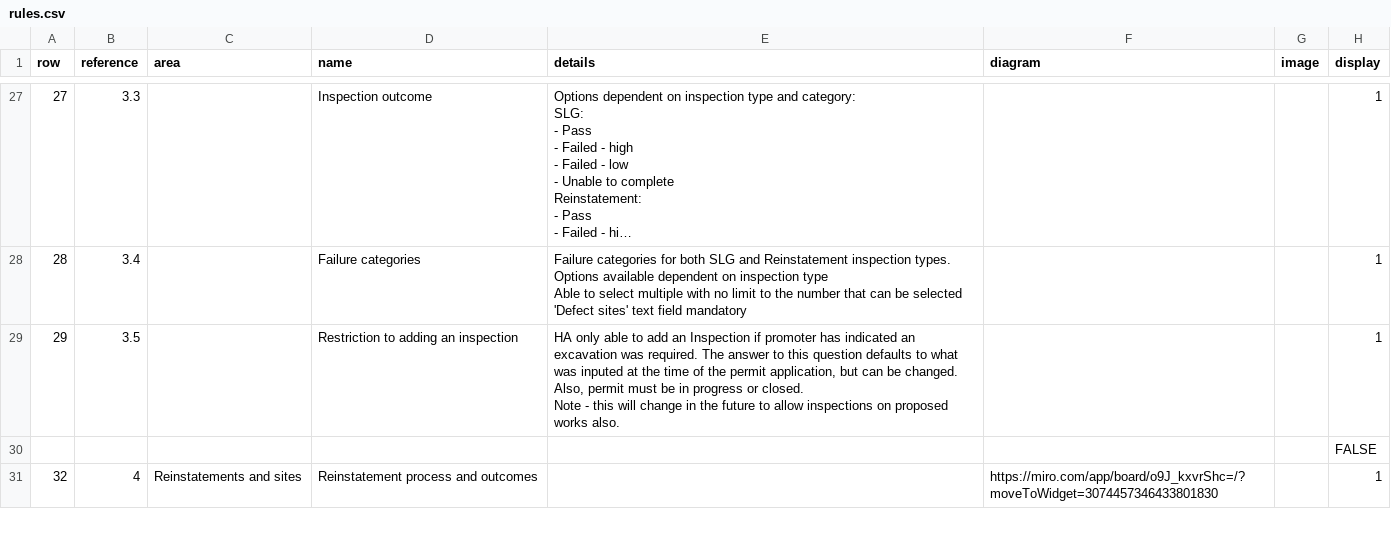
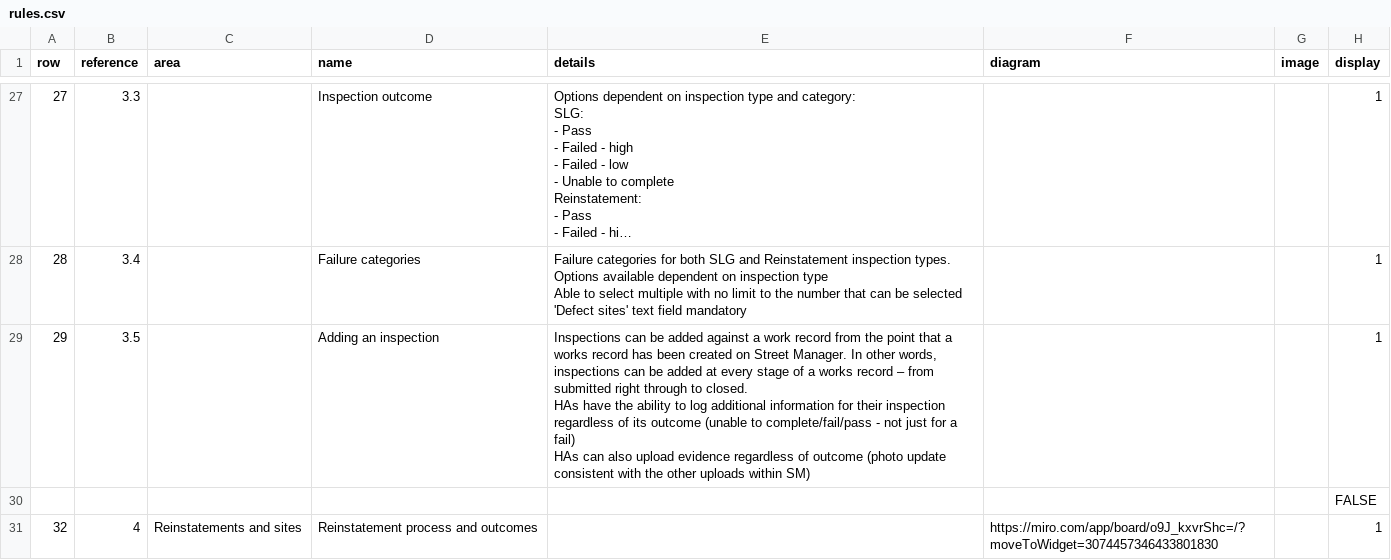
Before and after one commit to jgraham0325/land-register-api-docs, a CSV file: docs/_data/rules.csv, drawn as a sheet; only a part is shown, gaps mark what is left out; long unchanged cells end in …; the diff covers the shown part only.

```diff
--- a/docs/_data/rules.csv
+++ b/docs/_data/rules.csv
@@ -215,7 +215,7 @@ Able to select multiple with no limit to the number that can be selected
 'Defect sites' text field mandatory",,,1
-29,3.5,,Restriction to adding an inspection,"HA only able to add an Inspection if promoter has indicated an excavation was required. The answer to this question defaults to what was inputed at the time of the permit application, but can be changed.
-
-Also, permit must be in progress or closed.
-
-Note - this will change in the future to allow inspections on proposed works also.",,,1
+29,3.5,,Adding an inspection,"Inspections can be added against a work record from the point that a works record has been created on Street Manager. In other words, inspections can be added at every stage of a works record – from submitted right through to closed.
+
+HAs have the ability to log additional information for their inspection regardless of its outcome (unable to complete/fail/pass - not just for a fail)
+
+HAs can also upload evidence regardless of outcome (photo update consistent with the other uploads within SM)",,,1
 ,,,,,,,FALSE
```
Also changed, not shown: 15 added rows, 2 removed rows and 53 edited cells elsewhere in this file.
